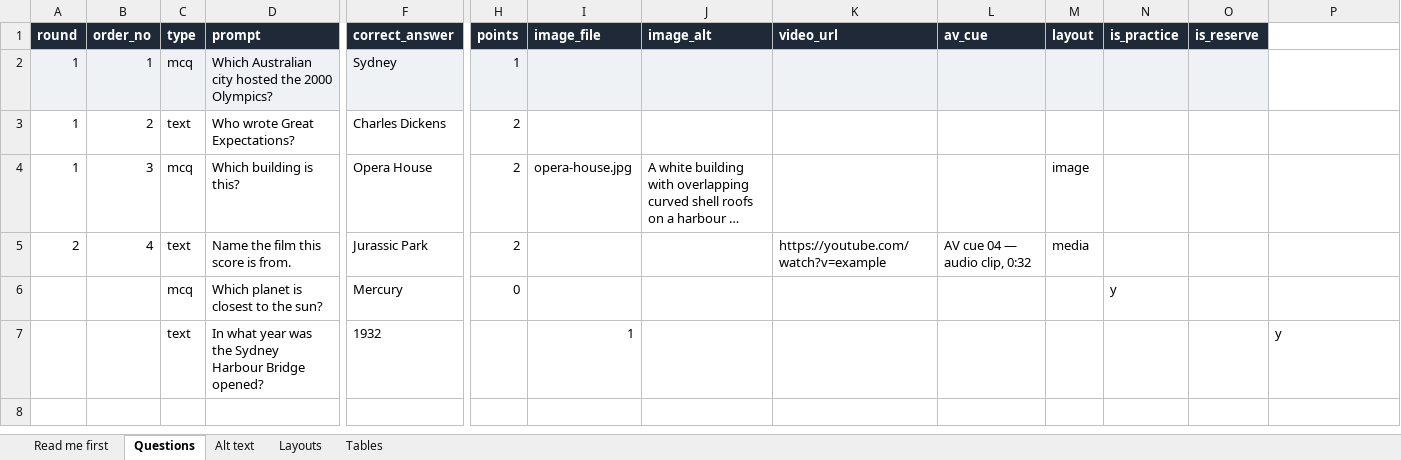
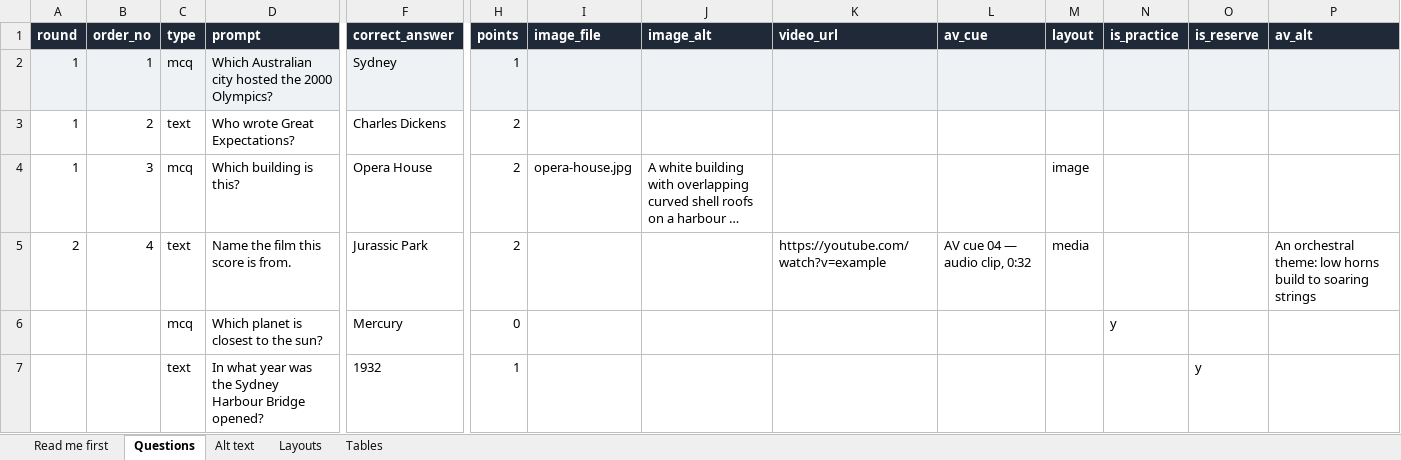
Before and after one commit to Newhouse-productions/Web-Trivia, an Excel workbook: templates/trivia-import-template.xlsx, sheet Questions, drawn as a sheet; only a part is shown, gaps mark what is left out; long unchanged cells end in …; values as stored, in another font and other column widths than the file's, no borders; removed rows and columns are numbered as before the commit, all else as after; rows hold the shown columns only; the diff names each change by its address in the sheet, - before the commit and + after, or states it on an @@ line.

```diff
--- a/templates/trivia-import-template.xlsx (sheet Questions)
+++ b/templates/trivia-import-template.xlsx (sheet Questions)
-P1: (empty)
+P1: av_alt
-P1 fill: none
+P1 fill: #1F2937
-P2 fill: none
+P2 fill: #EEF2F5
-P5 (av_alt): (empty)
+P5 (av_alt): An orchestral theme: low horns build to soaring strings
-row 7:  |  | text | In what year was the Sydney Harbour Bridge opened? | 1932 |  | 1 |  |  |  |  |  |  | y
+row 7:  |  | text | In what year was the Sydney Harbour Bridge opened? | 1932 | 1 |  |  |  |  |  |  | y
```
Also changed, not shown: sheet Read me first, 17 other files.
